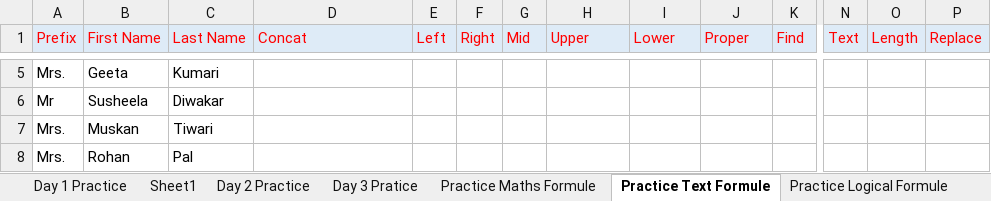
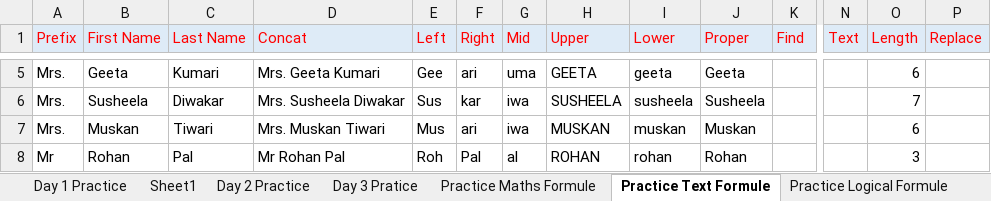
Before and after one commit to NeerajKatheriya1435/Data_Analytics, an Excel workbook: All Practice Files.xlsx, sheet Practice Text Formule, drawn as a sheet; only a part is shown, gaps mark what is left out; values as stored, in another font and other column widths than the file's, no borders; the diff covers the shown part only; the diff names each change by its address in the sheet, - before the commit and + after, or states it on an @@ line.

Commit message:
Practice Formulae

```diff
--- a/All Practice Files.xlsx (sheet Practice Text Formule)
+++ b/All Practice Files.xlsx (sheet Practice Text Formule)
-D5 (Concat): (empty)
+D5 (Concat): Mrs. Geeta Kumari
-E5 (Left): (empty)
+E5 (Left): Gee
-F5 (Right): (empty)
+F5 (Right): ari
-G5 (Mid): (empty)
+G5 (Mid): uma
-H5 (Upper): (empty)
+H5 (Upper): GEETA
-I5 (Lower): (empty)
+I5 (Lower): geeta
-J5 (Proper): (empty)
+J5 (Proper): Geeta
-O5 (Length): (empty)
+O5 (Length): 6
-A6 (Prefix): Mr
+A6 (Prefix): Mrs.
-D6 (Concat): (empty)
+D6 (Concat): Mrs. Susheela Diwakar
-E6 (Left): (empty)
+E6 (Left): Sus
-F6 (Right): (empty)
+F6 (Right): kar
-G6:G7 (Mid): (empty)
+G6:G7 (Mid): iwa
-H6 (Upper): (empty)
+H6 (Upper): SUSHEELA
-I6 (Lower): (empty)
+I6 (Lower): susheela
-J6 (Proper): (empty)
+J6 (Proper): Susheela
-O6 (Length): (empty)
+O6 (Length): 7
-D7 (Concat): (empty)
+D7 (Concat): Mrs. Muskan Tiwari
-E7 (Left): (empty)
+E7 (Left): Mus
-F7 (Right): (empty)
+F7 (Right): ari
-H7 (Upper): (empty)
+H7 (Upper): MUSKAN
-I7 (Lower): (empty)
+I7 (Lower): muskan
-J7 (Proper): (empty)
+J7 (Proper): Muskan
-O7 (Length): (empty)
+O7 (Length): 6
-A8 (Prefix): Mrs.
+A8 (Prefix): Mr
-D8 (Concat): (empty)
+D8 (Concat): Mr Rohan Pal
-E8 (Left): (empty)
+E8 (Left): Roh
-F8 (Right): (empty)
+F8 (Right): Pal
-G8 (Mid): (empty)
+G8 (Mid): al
-H8 (Upper): (empty)
+H8 (Upper): ROHAN
-I8 (Lower): (empty)
+I8 (Lower): rohan
-J8 (Proper): (empty)
+J8 (Proper): Rohan
-O8 (Length): (empty)
+O8 (Length): 3
```
Also changed, not shown: 4 added rows and 49 edited cells elsewhere in this sheet, sheet Practice Maths Formule, sheet Practice Logical Formule.
